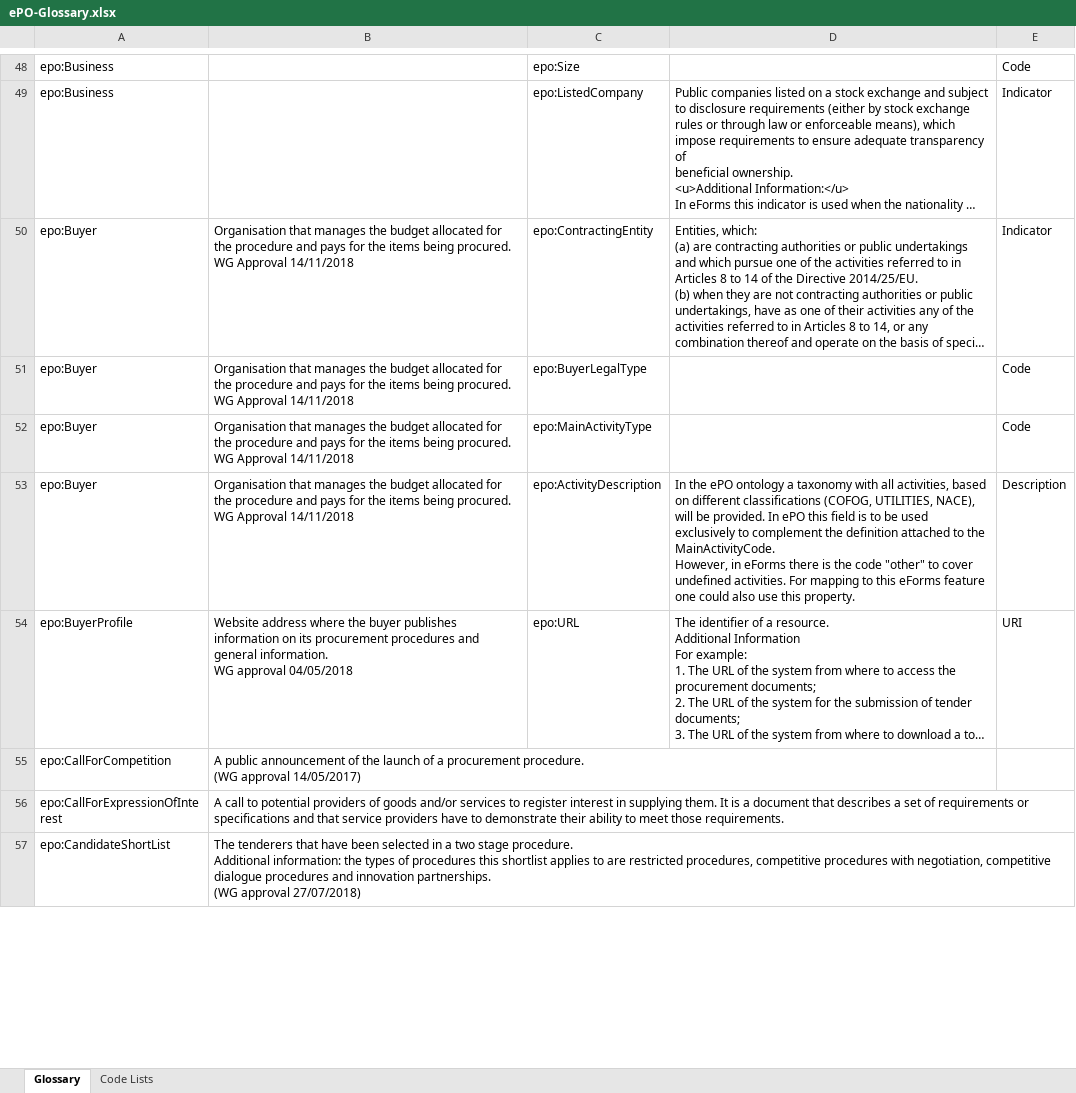
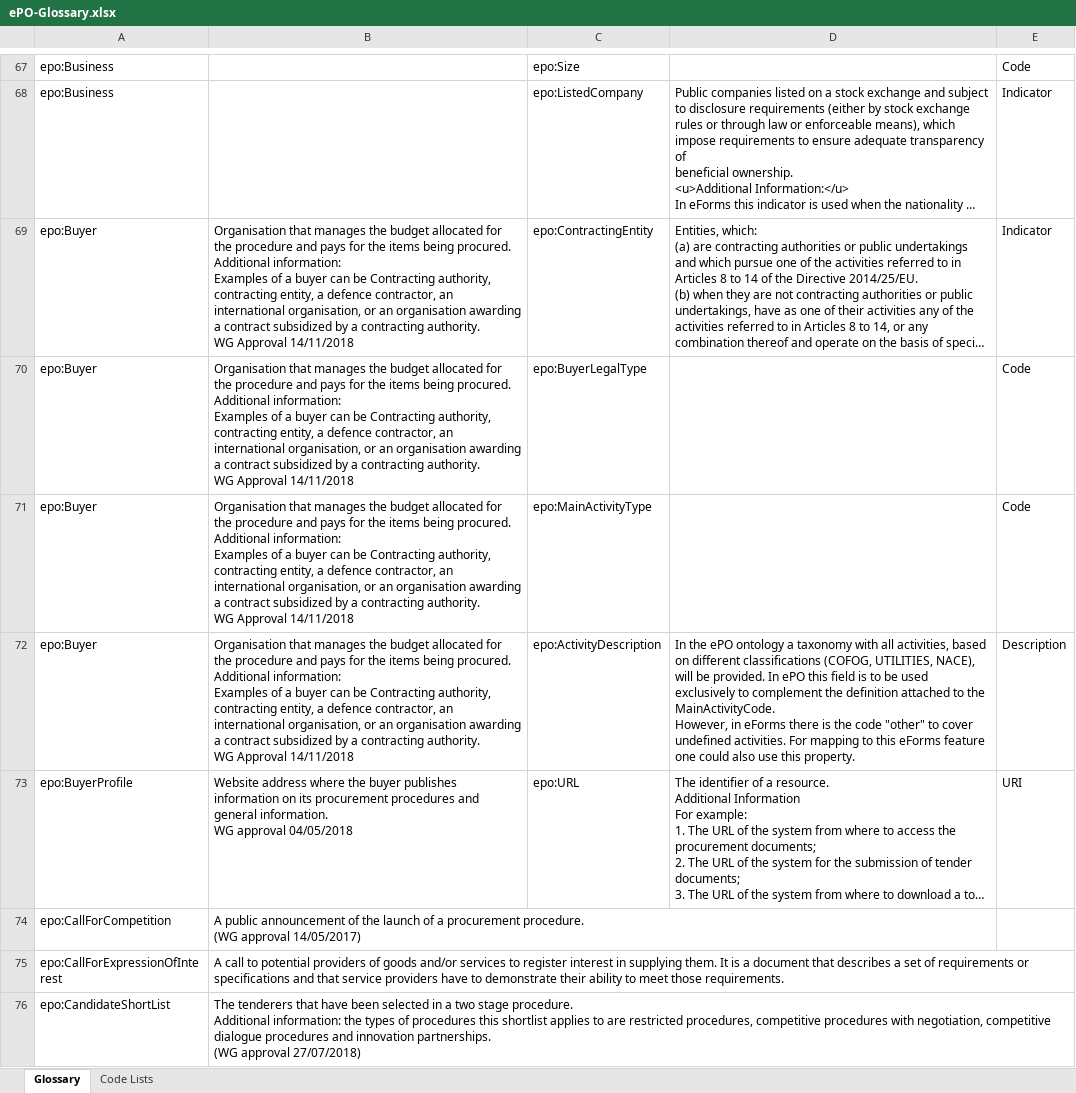
Before and after one commit to OP-TED/ePO, an Excel workbook: v2.0.1/02-Glossary/ePO-Glossary.xlsx, sheet Glossary, drawn as a sheet; only a part is shown, gaps mark what is left out; long unchanged cells end in …; values as stored, in another font and other column widths than the file's, no borders; table styles not drawn; addresses are those after the commit; ↵ is a line break in a cell; the diff covers the shown part only; the diff names each change by its address in the sheet, - before the commit and + after, or states it on an @@ line.

Commit message:
Update ePO-Glossary.xlsx

```diff
--- a/v2.0.1/02-Glossary/ePO-Glossary.xlsx (sheet Glossary)
+++ b/v2.0.1/02-Glossary/ePO-Glossary.xlsx (sheet Glossary)
-B69:B72: …being procured. ↵ WG Approval…
+B69:B72: …being procured. ↵ Additional information: ↵ Examples of a buyer can be Contracting authority, contracting entity, a defence contractor, an international organisation, or an organisation awarding a contract subsidized by a contracting authority. ↵ WG Approval…
```
Also changed, not shown: 40 added rows and 3 edited cells elsewhere in this sheet.
